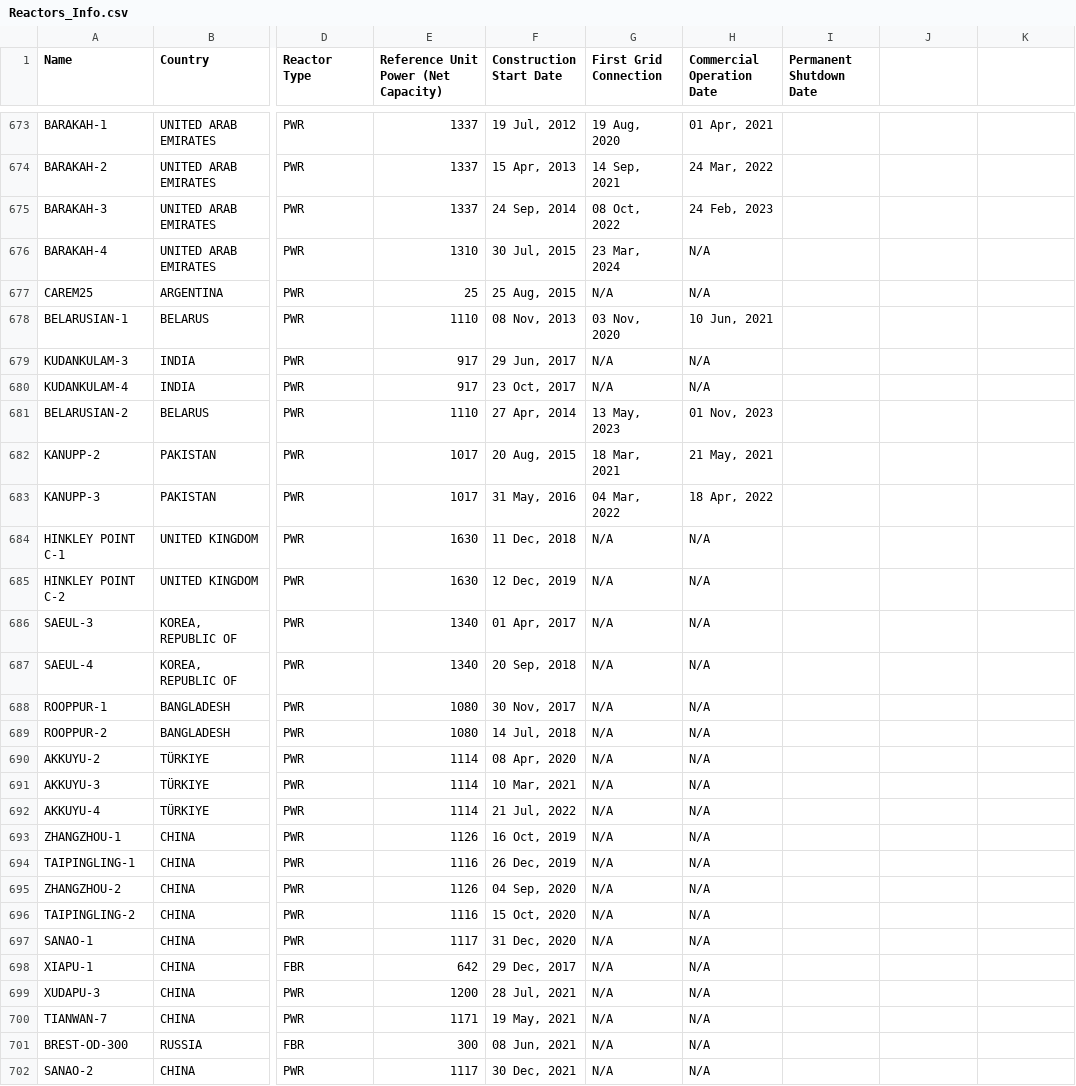
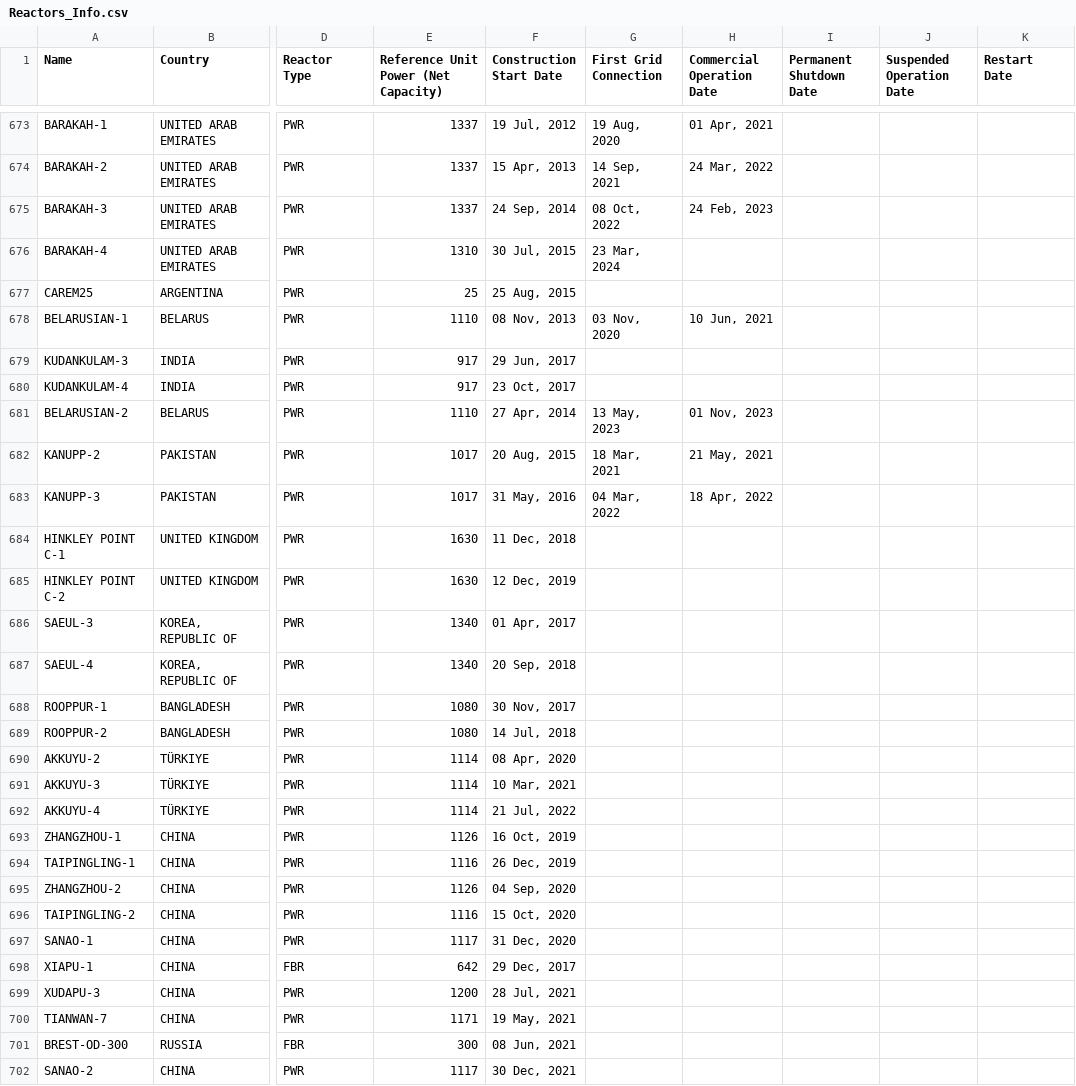
Before and after one commit to GBussDS/Fields-Uranio, a CSV file: planilhas/Reactors_Info.csv, drawn as a sheet; only a part is shown, gaps mark what is left out; the diff covers the shown part only; the diff names each change by its address in the sheet, - before the commit and + after, or states it on an @@ line.

Commit message:
Adicionei um gráfico ao powerBI e corrigi uma função do Scrapper.

```diff
--- a/planilhas/Reactors_Info.csv
+++ b/planilhas/Reactors_Info.csv
-J1: (empty)
+J1: Suspended Operation Date
-K1: (empty)
+K1: Restart Date
-H676:H677 (Commercial Operation Date): N/A
+H676:H677 (Commercial Operation Date): (empty)
-G677 (First Grid Connection): N/A
+G677 (First Grid Connection): (empty)
-G679:G680 (First Grid Connection): N/A
+G679:G680 (First Grid Connection): (empty)
-H679:H680 (Commercial Operation Date): N/A
+H679:H680 (Commercial Operation Date): (empty)
-G684:G702 (First Grid Connection): N/A
+G684:G702 (First Grid Connection): (empty)
-H684:H702 (Commercial Operation Date): N/A
+H684:H702 (Commercial Operation Date): (empty)
```
Also changed, not shown: 141 edited cells elsewhere in this file, 4 other files.
